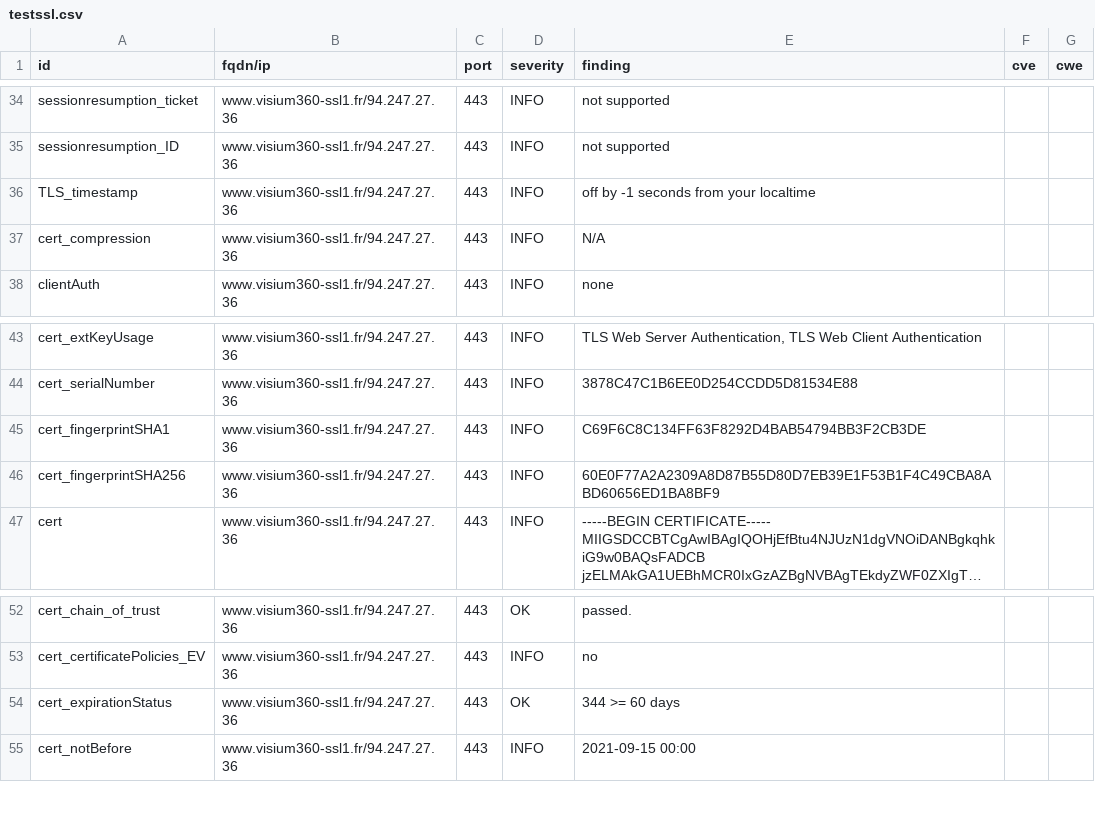
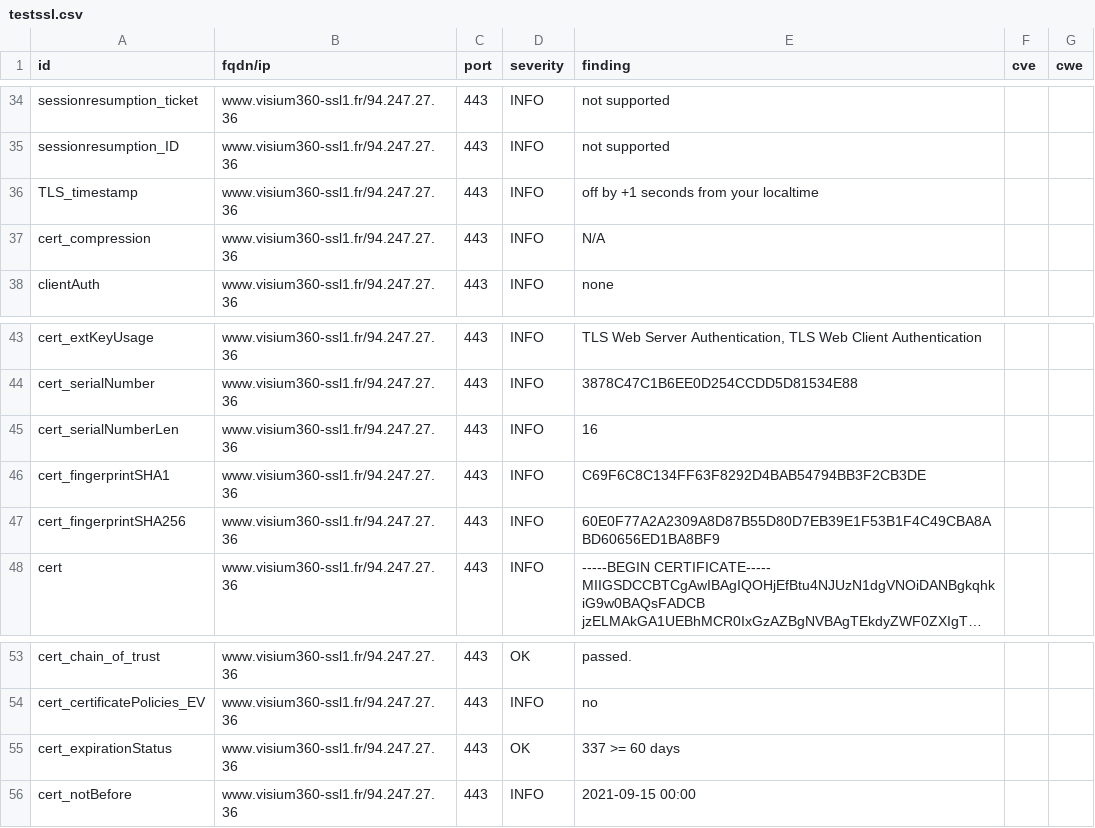
Before and after one commit to Florence-ReseauPro/DashLordReseaupro, a CSV file: results/testssl.csv, drawn as a sheet; only a part is shown, gaps mark what is left out; long unchanged cells end in ….

Commit message:
update: https://www.visium360-ssl1.fr/mb_pacem/index.asp?fkl=36&profil=1

```diff
--- a/results/testssl.csv
+++ b/results/testssl.csv
@@ -35,3 +35,3 @@
 "sessionresumption_ID","www.visium360-ssl1.fr/94.247.27.36","443","INFO","not supported","",""
-"TLS_timestamp","www.visium360-ssl1.fr/94.247.27.36","443","INFO","off by -1 seconds from your localtime","",""
+"TLS_timestamp","www.visium360-ssl1.fr/94.247.27.36","443","INFO","off by +1 seconds from your localtime","",""
 "cert_compression","www.visium360-ssl1.fr/94.247.27.36","443","INFO","N/A","",""
@@ -44,2 +44,3 @@
 "cert_serialNumber","www.visium360-ssl1.fr/94.247.27.36","443","INFO","3878C47C1B6EE0D254CCDD5D81534E88","",""
+"cert_serialNumberLen","www.visium360-ssl1.fr/94.247.27.36","443","INFO","16","",""
 "cert_fingerprintSHA1","www.visium360-ssl1.fr/94.247.27.36","443","INFO","C69F6C8C134FF63F8292D4BAB54794BB3F2CB3DE","",""
@@ -53,3 +54,3 @@
 "cert_certificatePolicies_EV","www.visium360-ssl1.fr/94.247.27.36","443","INFO","no","",""
-"cert_expirationStatus","www.visium360-ssl1.fr/94.247.27.36","443","OK","344 >= 60 days","",""
+"cert_expirationStatus","www.visium360-ssl1.fr/94.247.27.36","443","OK","337 >= 60 days","",""
 "cert_notBefore","www.visium360-ssl1.fr/94.247.27.36","443","INFO","2021-09-15 00:00","",""
```
Also changed, not shown: 10 other files.
